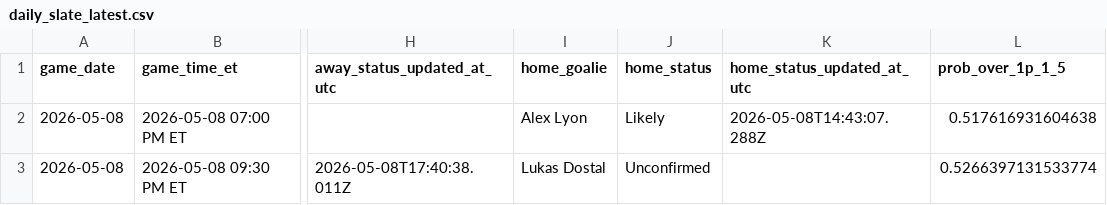
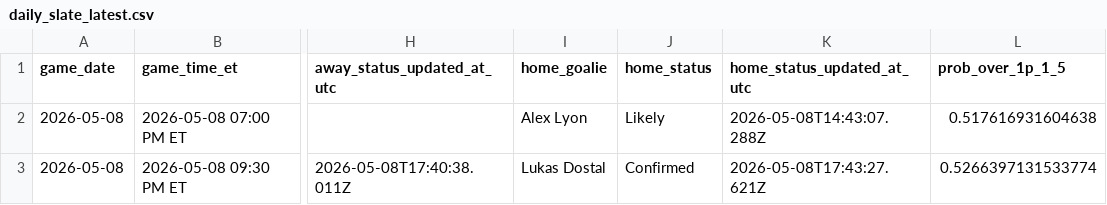
Before and after one commit to gauravgandhi01/first_period_stats, a CSV file: live/daily_slate_latest.csv, drawn as a sheet; only a part is shown, gaps mark what is left out; the diff names each change by its address in the sheet, - before the commit and + after, or states it on an @@ line.

Commit message:
auto: update firstperiodstats outputs for 2026-05-08 (2026-05-08 17:50:01 UTC)

```diff
--- a/live/daily_slate_latest.csv
+++ b/live/daily_slate_latest.csv
-J3 (home_status): Unconfirmed
+J3 (home_status): Confirmed
-K3 (home_status_updated_at_utc): (empty)
+K3 (home_status_updated_at_utc): 2026-05-08T17:43:27.621Z
```
Also changed, not shown: 3 other files.
